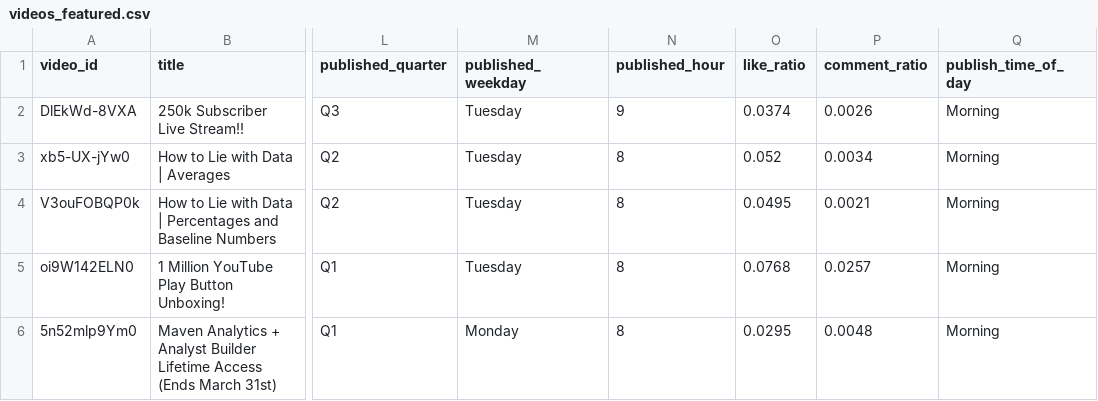
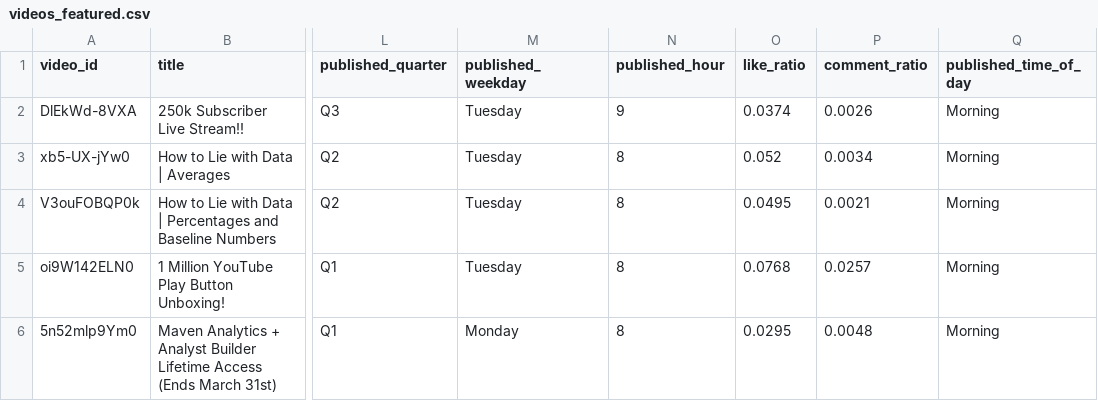
Before and after one commit to LiLuo086/alex-the-analyst-youtube-analysis, a CSV file: data/videos_featured.csv, drawn as a sheet; only a part is shown, gaps mark what is left out; the diff names each change by its address in the sheet, - before the commit and + after, or states it on an @@ line.

```diff
--- a/data/videos_featured.csv
+++ b/data/videos_featured.csv
-Q1: publish_time_of_day
+Q1: published_time_of_day
```
Also changed, not shown: 1 other file.
